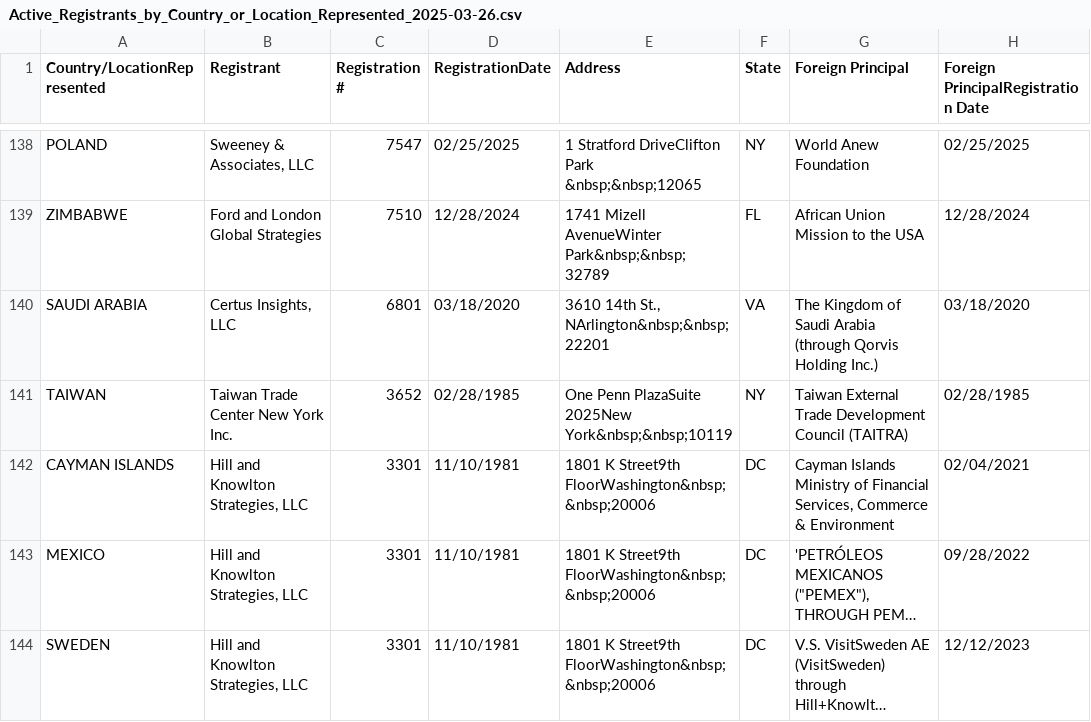
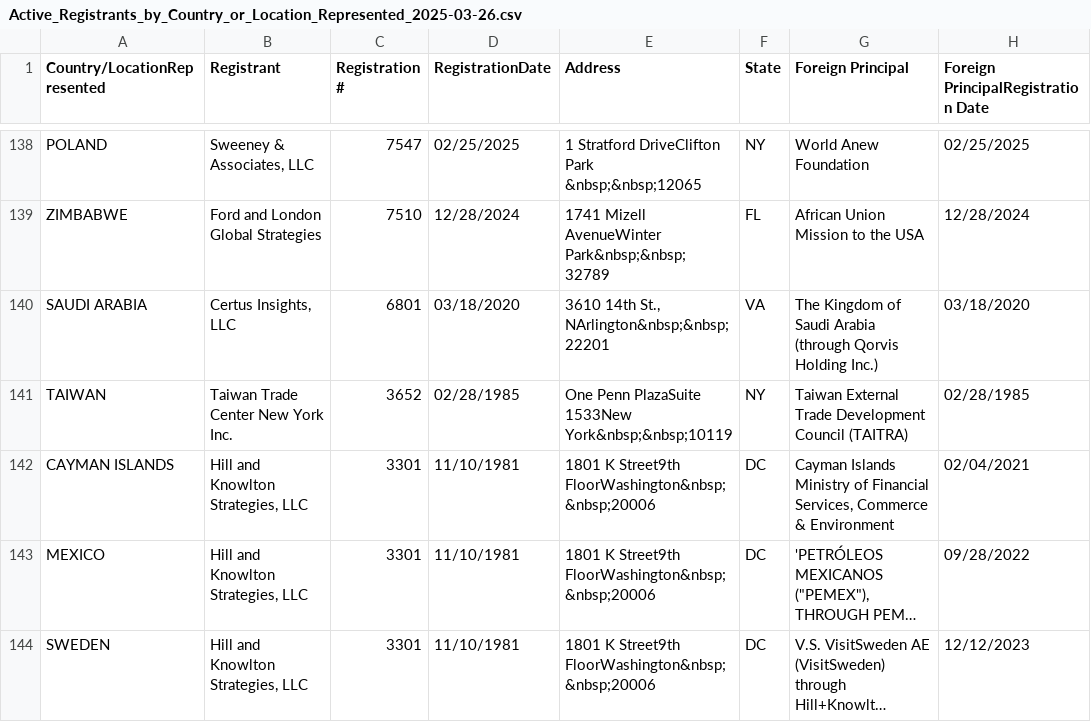
Before and after one commit to Howard-Center-Investigations/FARA_Archive, a CSV file: datasets/Active_Registrants_by_Country_or_Location_Represented_2025-03-26.csv, drawn as a sheet; only a part is shown, gaps mark what is left out; long unchanged cells end in ….

```diff
--- a/datasets/Active_Registrants_by_Country_or_Location_Represented_2025-03-26.csv
+++ b/datasets/Active_Registrants_by_Country_or_Location_Represented_2025-03-26.csv
@@ -140,3 +140,3 @@
 "SAUDI ARABIA","Certus Insights, LLC","6801","03/18/2020","3610 14th St., NArlington&nbsp;&nbsp;22201","VA","The Kingdom of Saudi Arabia (through Qorvis Holding Inc.)","03/18/2020"
-"TAIWAN","Taiwan Trade Center New York Inc.","3652","02/28/1985","One Penn PlazaSuite 2025New York&nbsp;&nbsp;10119","NY","Taiwan External Trade Development Council (TAITRA)","02/28/1985"
+"TAIWAN","Taiwan Trade Center New York Inc.","3652","02/28/1985","One Penn PlazaSuite 1533New York&nbsp;&nbsp;10119","NY","Taiwan External Trade Development Council (TAITRA)","02/28/1985"
 "CAYMAN ISLANDS","Hill and Knowlton Strategies, LLC","3301","11/10/1981","1801 K Street9th FloorWashington&nbsp;&nbsp;20006","DC","Cayman Islands Ministry of Financial Services, Commerce & Environment","02/04/2021"
```
Also changed, not shown: datasets/Historical_List_of_All_Registrants_Active_and_Terminated_2025-03-26.csv, 11 other files.
